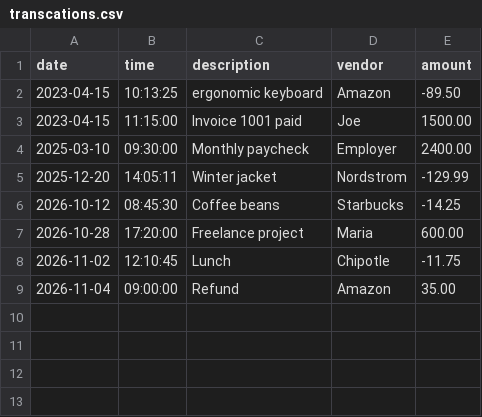
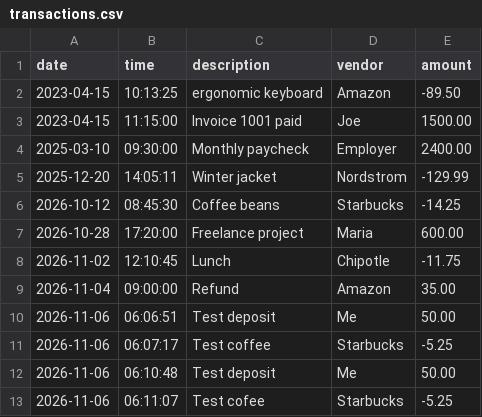
Before and after one commit to basicallyatwork/ledger-cli-app, a CSV file: transactions.csv (was transcations.csv), drawn as a sheet.

Commit message:
add home screen with deposit and payment

```diff
--- a/transcations.csv
+++ b/transactions.csv
@@ -9 +9,5 @@ date|time|description|vendor|amount
 2026-11-04|09:00:00|Refund|Amazon|35.00
+2026-11-06|06:06:51|Test deposit|Me|50.00
+2026-11-06|06:07:17|Test coffee|Starbucks|-5.25
+2026-11-06|06:10:48|Test deposit|Me|50.00
+2026-11-06|06:11:07|Test cofee|Starbucks|-5.25
```
Also changed, not shown: 2 other files.
